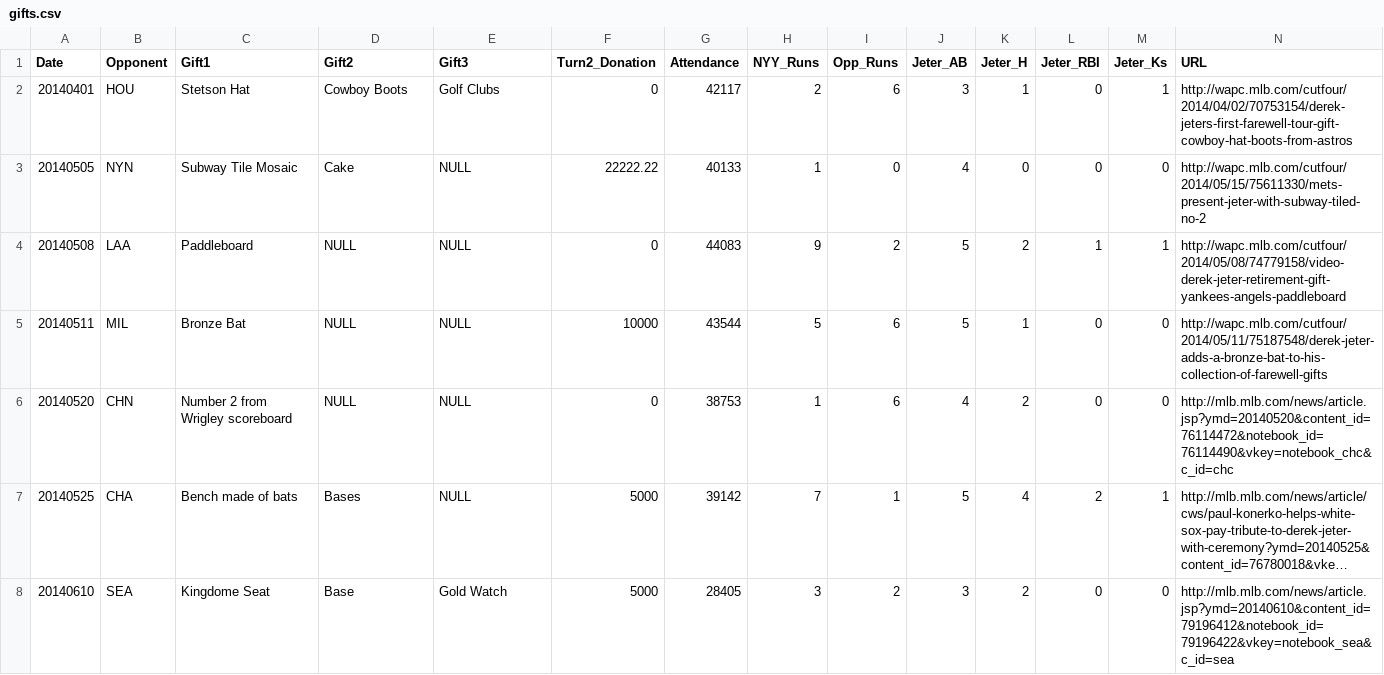
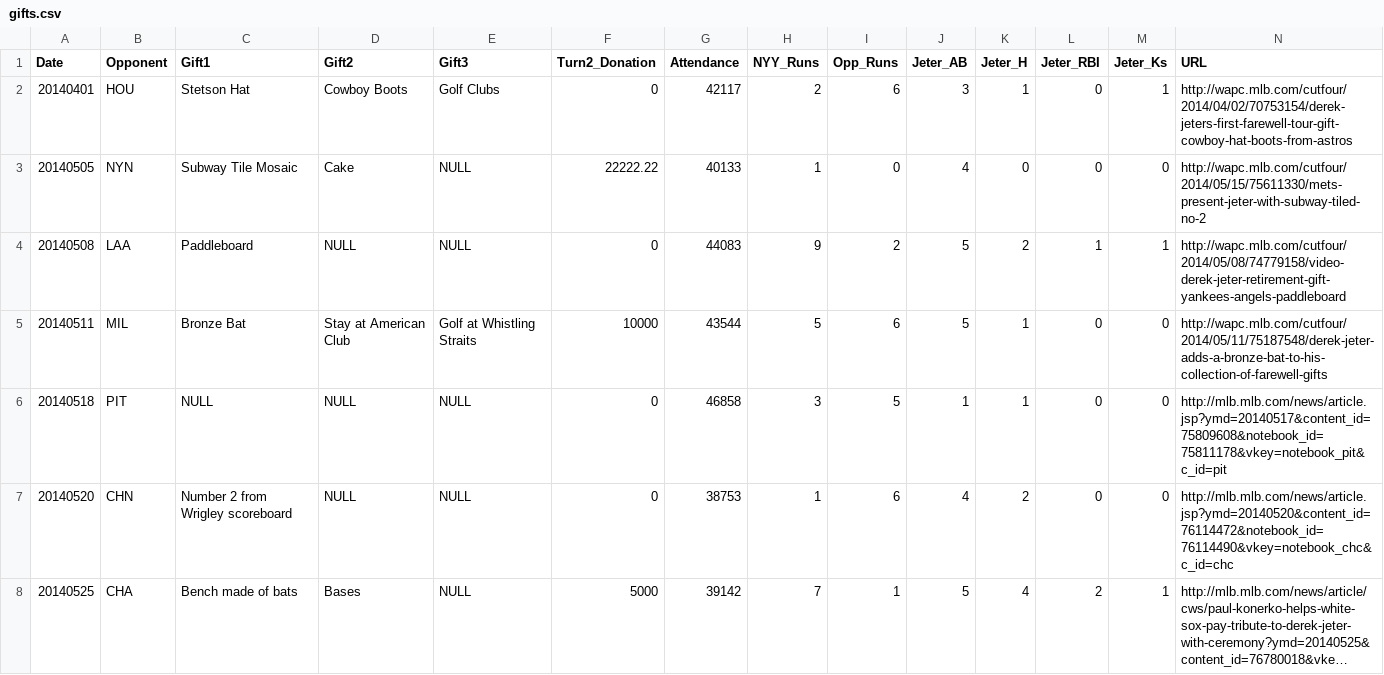
Before and after one commit to kleinmatic/jeter-gifts, a CSV file: gifts.csv, drawn as a sheet; only a part is shown; the shorter side is filled out with more unchanged rows; long unchanged cells end in …; the diff covers the shown part only.

Commit message:
added stl, placeholders for rest of season

```diff
--- a/gifts.csv
+++ b/gifts.csv
@@ -4,3 +4,4 @@ Date,Opponent,Gift1,Gift2,Gift3,Turn2_Donation,Attendance,NYY_Runs,Opp_Runs,Jete
 20140508,LAA,Paddleboard,NULL,NULL,0,44083,9,2,5,2,1,1,http://wapc.mlb.com/cutfour/2014/05/08/74779158/video-derek-jeter-retirement-gift-yankees-angels-paddleboard
-20140511,MIL,Bronze Bat,NULL,NULL,10000,43544,5,6,5,1,0,0,http://wapc.mlb.com/cutfour/2014/05/11/75187548/derek-jeter-adds-a-bronze-bat-to-his-collection-of-farewell-gifts
+20140511,MIL,Bronze Bat,Stay at American Club,Golf at Whistling Straits,10000,43544,5,6,5,1,0,0,http://wapc.mlb.com/cutfour/2014/05/11/75187548/derek-jeter-adds-a-bronze-bat-to-his-collection-of-farewell-gifts
+20140518,PIT,NULL,NULL,NULL,0,46858,3,5,1,1,0,0,http://mlb.mlb.com/news/article.jsp?ymd=20140517&content_id=75809608&notebook_id=75811178&vkey=notebook_pit&c_id=pit
 20140520,CHN,Number 2 from Wrigley scoreboard,NULL,NULL,0,38753,1,6,4,2,0,0,http://mlb.mlb.com/news/article.jsp?ymd=20140520&content_id=76114472&notebook_id=76114490&vkey=notebook_chc&c_id=chc
```
Also changed, not shown: 4 added rows elsewhere in this file.
